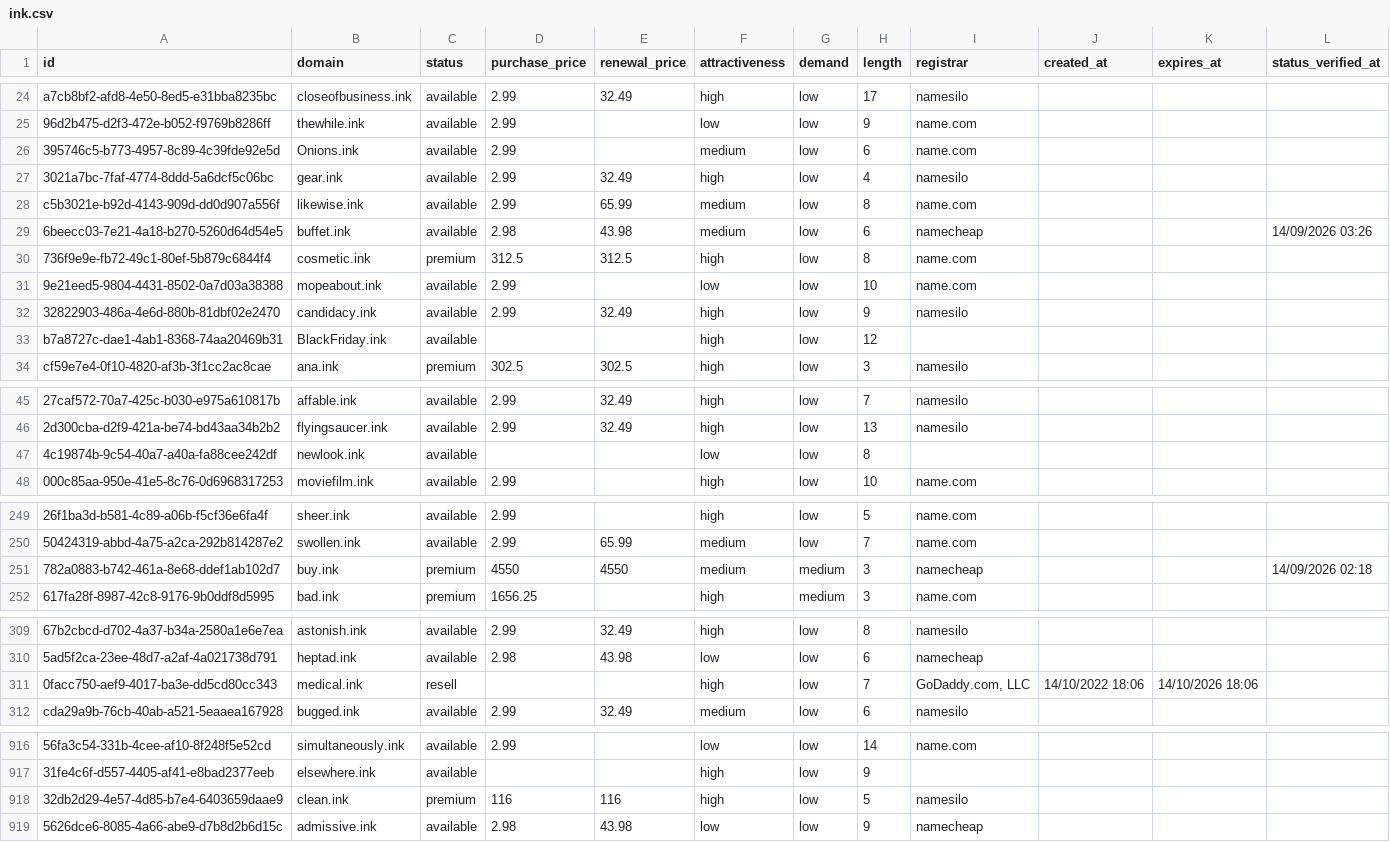
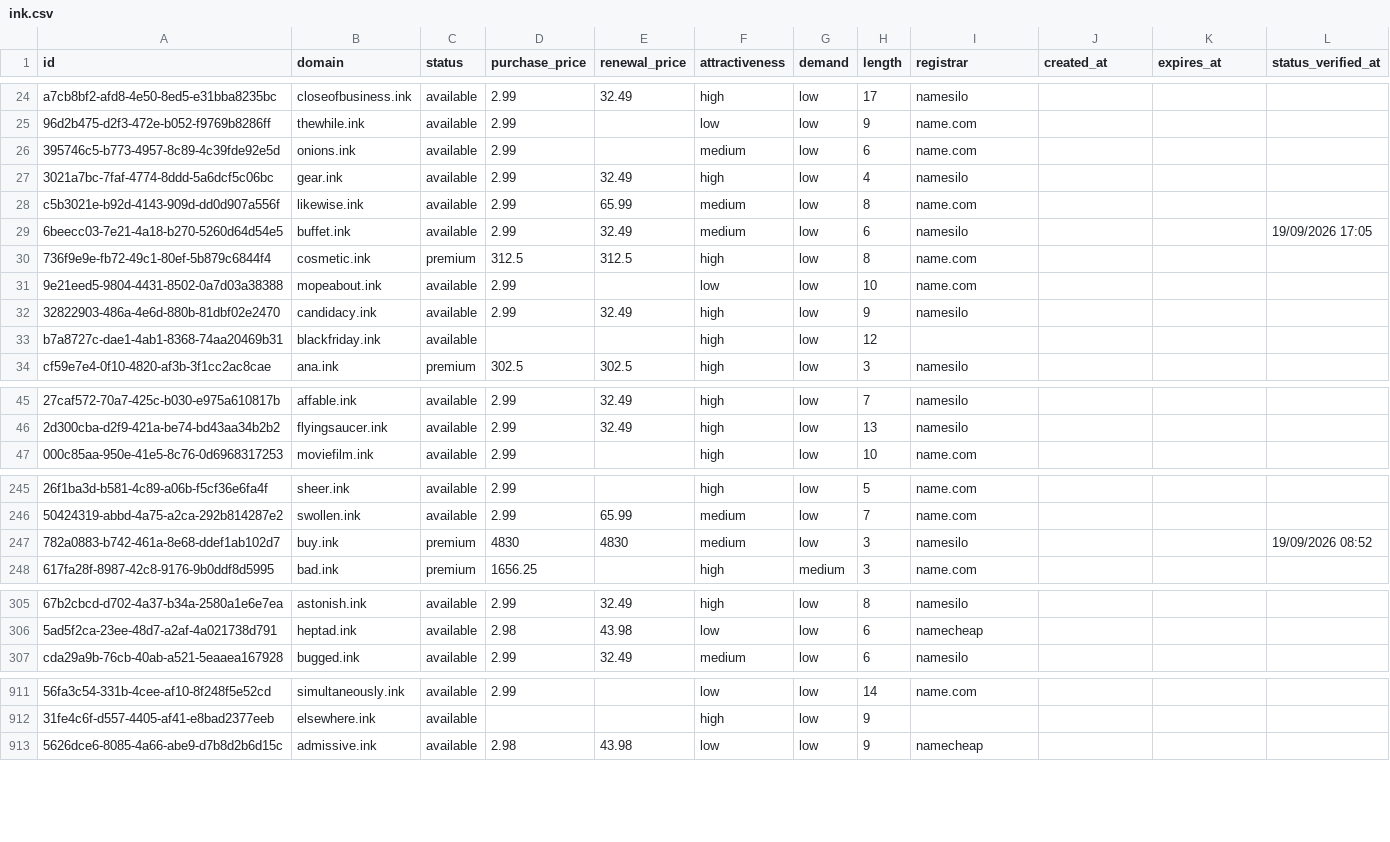
Before and after one commit to UniqueDomains/ink-oneword-domains, a CSV file: ink.csv, drawn as a sheet; only a part is shown, gaps mark what is left out; removed rows and columns are numbered as before the commit, all else as after; the diff covers the shown part only; the diff names each change by its address in the sheet, - before the commit and + after, or states it on an @@ line.

Commit message:
Domains update

```diff
--- a/ink.csv
+++ b/ink.csv
-B26 (domain): Onions.ink
+B26 (domain): onions.ink
-D29 (purchase_price): 2.98
+D29 (purchase_price): 2.99
-E29 (renewal_price): 43.98
+E29 (renewal_price): 32.49
-I29 (registrar): namecheap
+I29 (registrar): namesilo
-L29 (status_verified_at): 14/09/2026 03:26
+L29 (status_verified_at): 19/09/2026 17:05
-B33 (domain): BlackFriday.ink
+B33 (domain): blackfriday.ink
-row 47: 4c19874b-9c54-40a7-a40a-fa88cee242df | newlook.ink | available |  |  | low | low | 8
-D247 (purchase_price): 4550
+D247 (purchase_price): 4830
-E247 (renewal_price): 4550
+E247 (renewal_price): 4830
-G247 (demand): medium
+G247 (demand): low
-I247 (registrar): namecheap
+I247 (registrar): namesilo
-L247 (status_verified_at): 14/09/2026 02:18
+L247 (status_verified_at): 19/09/2026 08:52
-row 311: 0facc750-aef9-4017-ba3e-dd5cd80cc343 | medical.ink | resell |  |  | high | low | 7 | GoDaddy.com, LLC | 14/10/2022 18:06 | 14/10/2026 18:06
-row 918: 32db2d29-4e57-4d85-b7e4-6403659daae9 | clean.ink | premium | 116 | 116 | high | low | 5 | namesilo
```
Also changed, not shown: 6 added rows, 3 removed rows and 59 edited cells elsewhere in this file, 4 other files.
